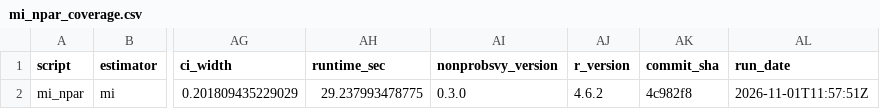
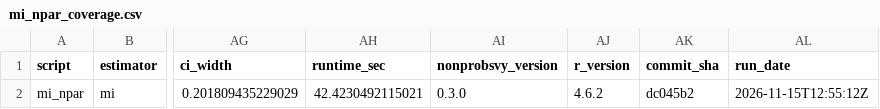
Before and after one commit to ncn-foreigners/nonprobsvy-coverage, a CSV file: results/mi/mi_npar_coverage.csv, drawn as a sheet; only a part is shown, gaps mark what is left out; the diff names each change by its address in the sheet, - before the commit and + after, or states it on an @@ line.

```diff
--- a/results/mi/mi_npar_coverage.csv
+++ b/results/mi/mi_npar_coverage.csv
-AH2 (runtime_sec): 29.237993478775
+AH2 (runtime_sec): 42.4230492115021
-AK2 (commit_sha): 4c982f8
+AK2 (commit_sha): dc045b2
-AL2 (run_date): 2026-11-01T11:57:51Z
+AL2 (run_date): 2026-11-15T12:55:12Z
```
Also changed, not shown: results/mi/mi_glm_coverage.csv, results/mi/mi_glm_metadata.csv, 7 other files.
